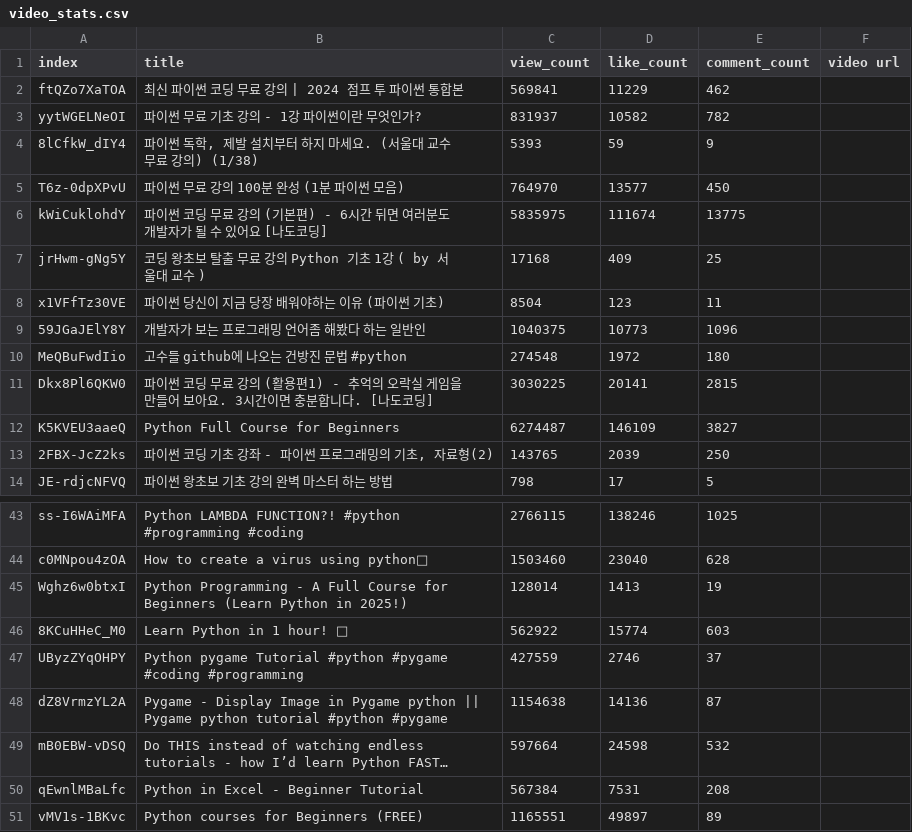
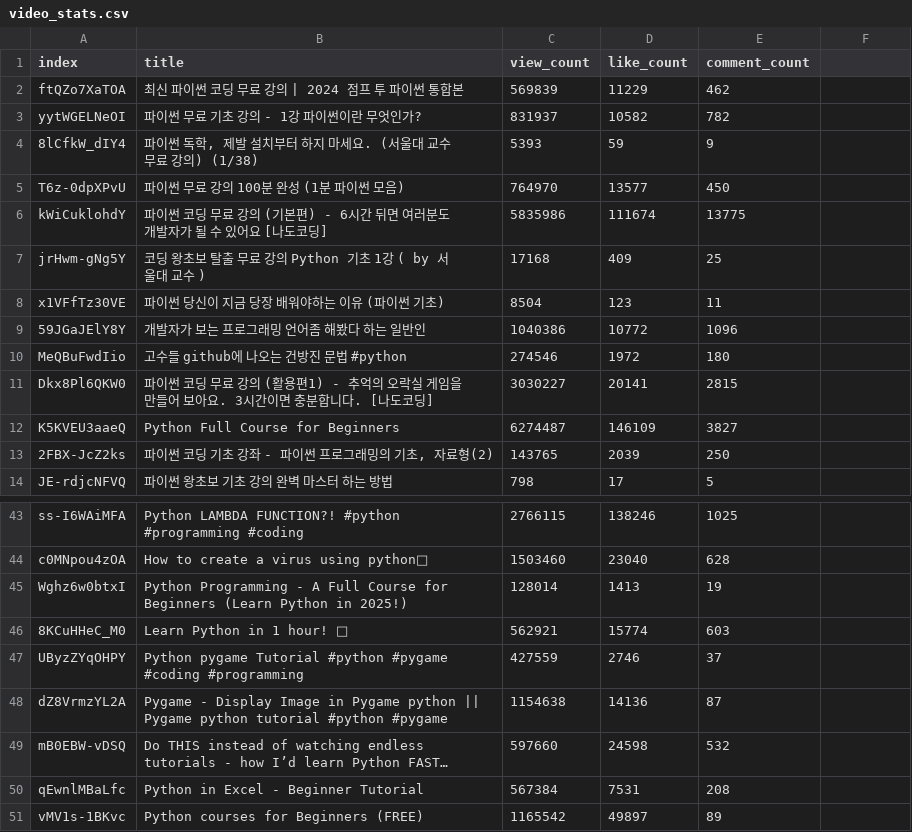
Before and after one commit to Hans160/KoreaSoftware, a CSV file: 7.PYTHON/11.API/video_stats.csv, drawn as a sheet; only a part is shown, gaps mark what is left out; the diff covers the shown part only.

```diff
--- a/7.PYTHON/11.API/video_stats.csv
+++ b/7.PYTHON/11.API/video_stats.csv
@@ -1,3 +1,3 @@
-index,title,view_count,like_count,comment_count,video url
-ftQZo7XaTOA,최신 파이썬 코딩 무료 강의 | 2024 점프 투 파이썬 통합본,569841,11229,462
+index,title,view_count,like_count,comment_count
+ftQZo7XaTOA,최신 파이썬 코딩 무료 강의 | 2024 점프 투 파이썬 통합본,569839,11229,462
 yytWGELNeOI,파이썬 무료 기초 강의 - 1강 파이썬이란 무엇인가?,831937,10582,782
@@ -5,8 +5,8 @@ yytWGELNeOI,파이썬 무료 기초 강의 - 1강 파이썬이란 무엇인가?,
 T6z-0dpXPvU,파이썬 무료 강의 100분 완성 (1분 파이썬 모음),764970,13577,450
-kWiCuklohdY,파이썬 코딩 무료 강의 (기본편) - 6시간 뒤면 여러분도 개발자가 될 수 있어요 [나도코딩],5835975,111674,13775
+kWiCuklohdY,파이썬 코딩 무료 강의 (기본편) - 6시간 뒤면 여러분도 개발자가 될 수 있어요 [나도코딩],5835986,111674,13775
 jrHwm-gNg5Y,코딩 왕초보 탈출 무료 강의 Python 기초 1강 ( by 서울대 교수 ),17168,409,25
 x1VFfTz30VE,파이썬 당신이 지금 당장 배워야하는 이유 (파이썬 기초),8504,123,11
-59JGaJElY8Y,개발자가 보는 프로그래밍 언어좀 해봤다 하는 일반인,1040375,10773,1096
-MeQBuFwdIio,고수들 github에 나오는 건방진 문법 #python,274548,1972,180
-Dkx8Pl6QKW0,파이썬 코딩 무료 강의 (활용편1) - 추억의 오락실 게임을 만들어 보아요. 3시간이면 충분합니다. [나도코딩],3030225,20141,2815
+59JGaJElY8Y,개발자가 보는 프로그래밍 언어좀 해봤다 하는 일반인,1040386,10772,1096
+MeQBuFwdIio,고수들 github에 나오는 건방진 문법 #python,274546,1972,180
+Dkx8Pl6QKW0,파이썬 코딩 무료 강의 (활용편1) - 추억의 오락실 게임을 만들어 보아요. 3시간이면 충분합니다. [나도코딩],3030227,20141,2815
 K5KVEU3aaeQ,Python Full Course for Beginners,6274487,146109,3827
@@ -45,7 +45,7 @@ c0MNpou4zOA,How to create a virus using python🦠,1503460,23040,628
 Wghz6w0btxI,Python Programming - A Full Course for Beginners (Learn Python in 2025!),128014,1413,19
-8KCuHHeC_M0,Learn Python in 1 hour! 🐍,562922,15774,603
+8KCuHHeC_M0,Learn Python in 1 hour! 🐍,562921,15774,603
 UByzZYqOHPY,Python pygame Tutorial #python #pygame #coding #programming,427559,2746,37
 dZ8VrmzYL2A,Pygame - Display Image in Pygame python || Pygame python tutorial #python #pygame,1154638,14136,87
-mB0EBW-vDSQ,Do THIS instead of watching endless tutorials - how I’d learn Python FAST…,597664,24598,532
+mB0EBW-vDSQ,Do THIS instead of watching endless tutorials - how I’d learn Python FAST…,597660,24598,532
 qEwnlMBaLfc,Python in Excel - Beginner Tutorial,567384,7531,208
-vMV1s-1BKvc,Python courses for Beginners (FREE),1165551,49897,89
+vMV1s-1BKvc,Python courses for Beginners (FREE),1165542,49897,89
```
Also changed, not shown: 1 added row, 1 removed row and 8 edited cells elsewhere in this file, 33 other files.
